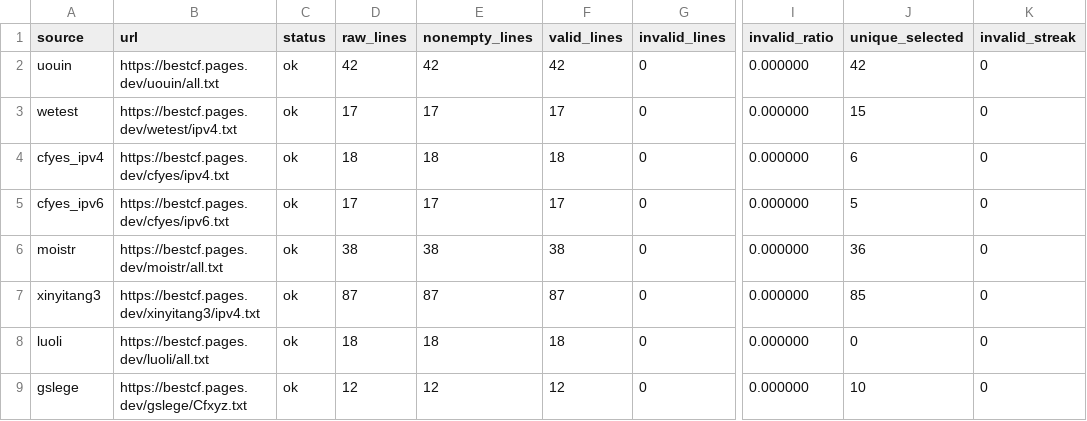
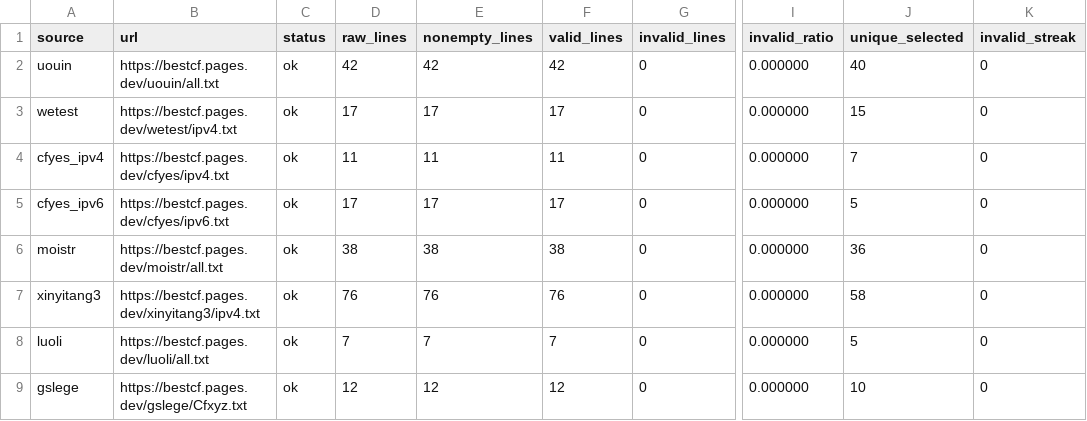
Before and after one commit to User-Pass320/bestcf-auto, a CSV file: public/bestcf_sources.csv, drawn as a sheet; only a part is shown, gaps mark what is left out; the diff covers the shown part only; the diff names each change by its address in the sheet, - before the commit and + after, or states it on an @@ line.

```diff
--- a/public/bestcf_sources.csv
+++ b/public/bestcf_sources.csv
-J2 (unique_selected): 42
+J2 (unique_selected): 40
-D4 (raw_lines): 18
+D4 (raw_lines): 11
-E4 (nonempty_lines): 18
+E4 (nonempty_lines): 11
-F4 (valid_lines): 18
+F4 (valid_lines): 11
-J4 (unique_selected): 6
+J4 (unique_selected): 7
-D7 (raw_lines): 87
+D7 (raw_lines): 76
-E7 (nonempty_lines): 87
+E7 (nonempty_lines): 76
-F7 (valid_lines): 87
+F7 (valid_lines): 76
-J7 (unique_selected): 85
+J7 (unique_selected): 58
-D8 (raw_lines): 18
+D8 (raw_lines): 7
-E8 (nonempty_lines): 18
+E8 (nonempty_lines): 7
-F8 (valid_lines): 18
+F8 (valid_lines): 7
-J8 (unique_selected): 0
+J8 (unique_selected): 5
```
Also changed, not shown: 80 edited cells elsewhere in this file, public/bestcf_geo_provider_stats.csv, 4 other files.
